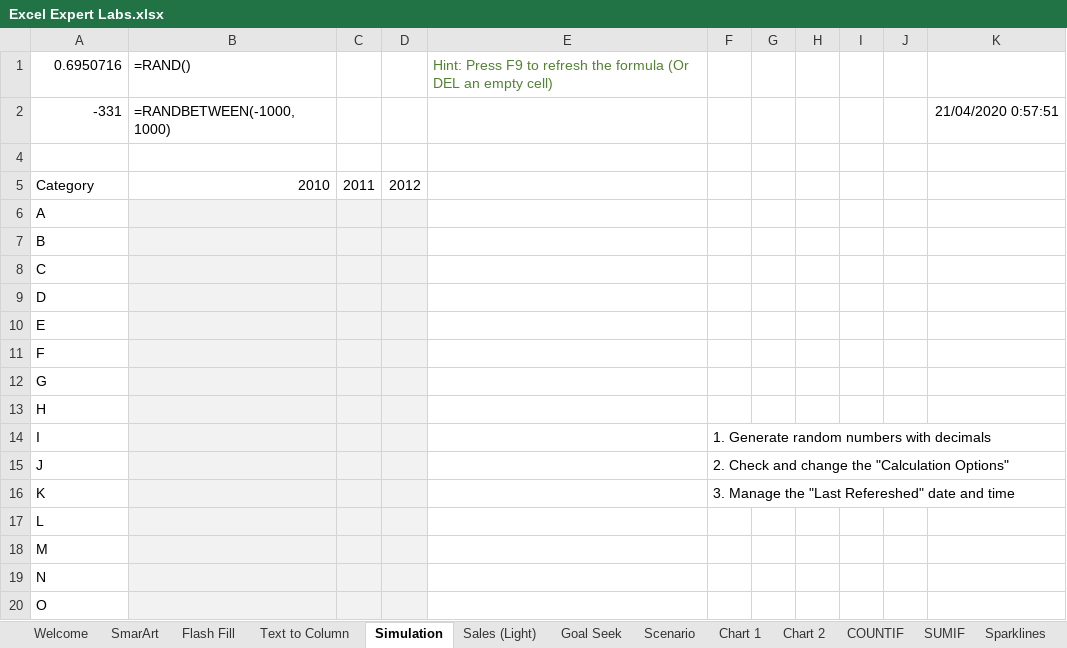
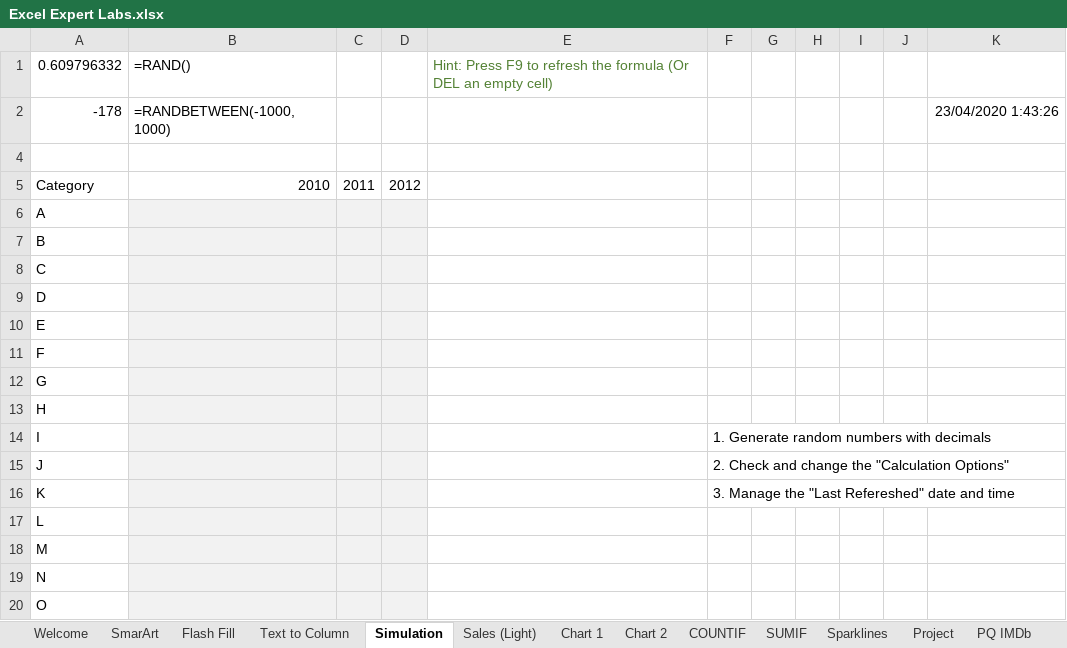
Before and after one commit to NajiElKotob/AwesomeMSO, an Excel workbook: Excel/Labs/Excel Expert Labs.xlsx, sheet Simulation, drawn as a sheet; values as stored, in another font and other column widths than the file's, no borders; charts and pictures not drawn; removed rows and columns are numbered as before the commit, all else as after; the diff names each change by its address in the sheet, - before the commit and + after, or states it on an @@ line.

```diff
--- a/Excel/Labs/Excel Expert Labs.xlsx (sheet Simulation)
+++ b/Excel/Labs/Excel Expert Labs.xlsx (sheet Simulation)
-A1: 0.6950716
+A1: 0.609796332
-row 2: -331 | =RANDBETWEEN(-1000,1000) |  |  |  |  |  |  |  |  | 21/04/2020 0:57:51
+row 2: -178 | =RANDBETWEEN(-1000,1000) |  |  |  |  |  |  |  |  | 23/04/2020 1:43:26
```
Also changed, not shown: sheet Sparklines, sheet Goal Seek, sheet Welcome, other sheet tabs, hidden cells, charts or pictures.
